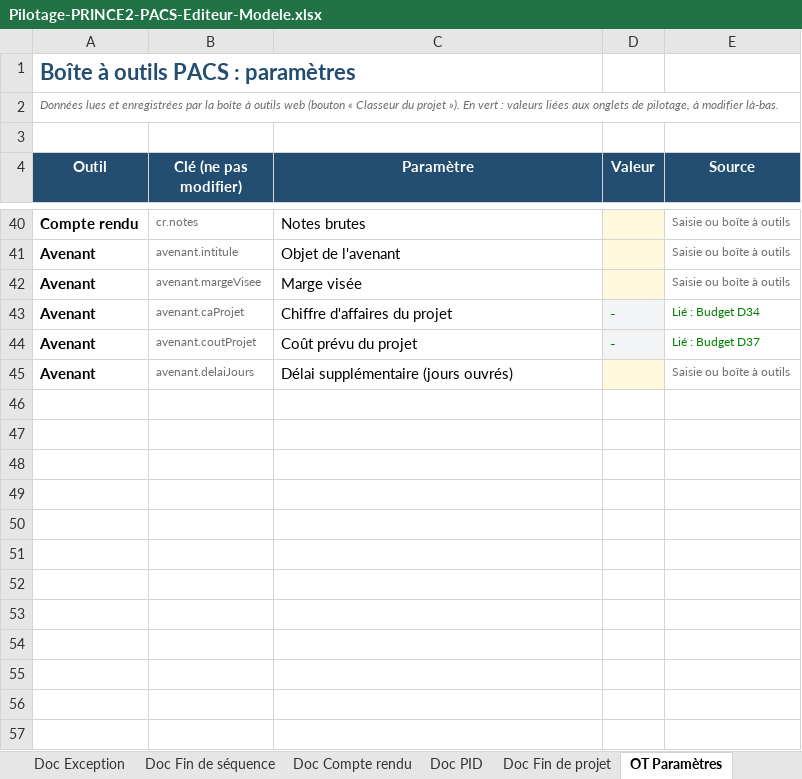
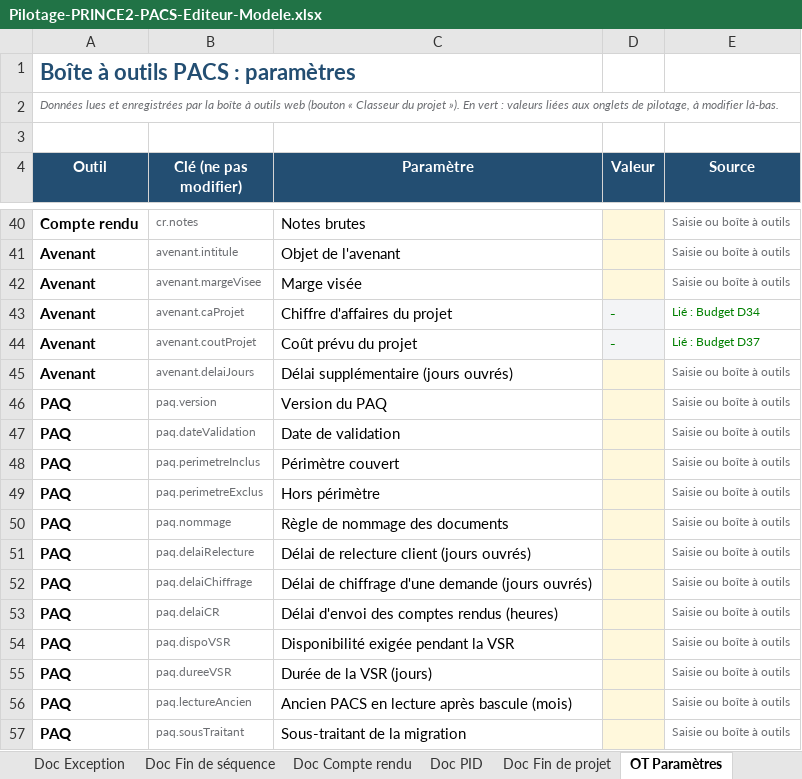
Before and after one commit to Flo128/cockpit-projet-pacs, an Excel workbook: classeurs/Pilotage-PRINCE2-PACS-Editeur-Modele.xlsx, sheet OT Paramètres, drawn as a sheet; only a part is shown, gaps mark what is left out; values as stored, in another font and other column widths than the file's, no borders; the diff names each change by its address in the sheet, - before the commit and + after, or states it on an @@ line.

```diff
--- a/classeurs/Pilotage-PRINCE2-PACS-Editeur-Modele.xlsx (sheet OT Paramètres)
+++ b/classeurs/Pilotage-PRINCE2-PACS-Editeur-Modele.xlsx (sheet OT Paramètres)
+row 46: PAQ | paq.version | Version du PAQ |  | Saisie ou boîte à outils
+row 47: PAQ | paq.dateValidation | Date de validation |  | Saisie ou boîte à outils
+row 48: PAQ | paq.perimetreInclus | Périmètre couvert |  | Saisie ou boîte à outils
+row 49: PAQ | paq.perimetreExclus | Hors périmètre |  | Saisie ou boîte à outils
+row 50: PAQ | paq.nommage | Règle de nommage des documents |  | Saisie ou boîte à outils
+row 51: PAQ | paq.delaiRelecture | Délai de relecture client (jours ouvrés) |  | Saisie ou boîte à outils
+row 52: PAQ | paq.delaiChiffrage | Délai de chiffrage d'une demande (jours ouvrés) |  | Saisie ou boîte à outils
+row 53: PAQ | paq.delaiCR | Délai d'envoi des comptes rendus (heures) |  | Saisie ou boîte à outils
+row 54: PAQ | paq.dispoVSR | Disponibilité exigée pendant la VSR |  | Saisie ou boîte à outils
+row 55: PAQ | paq.dureeVSR | Durée de la VSR (jours) |  | Saisie ou boîte à outils
+row 56: PAQ | paq.lectureAncien | Ancien PACS en lecture après bascule (mois) |  | Saisie ou boîte à outils
+row 57: PAQ | paq.sousTraitant | Sous-traitant de la migration |  | Saisie ou boîte à outils
```
Also changed, not shown: sheet Doc Rapport de point, sheet Accueil, sheet Doc Exception, sheet Tableau de bord, sheet Doc Fin de séquence, sheet Doc Fin de projet, 1 more sheet, other sheet tabs, charts or pictures, classeurs/Pilotage-PRINCE2-PACS-Editeur-Exemple.xlsx, classeurs/Scenario-Projet-Complexe-Orageux.xlsx, 4 other files.
